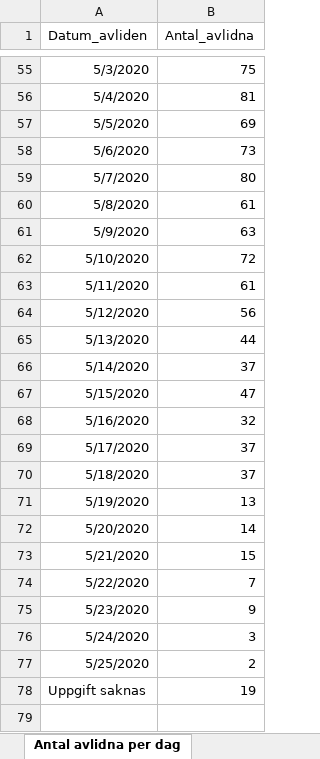
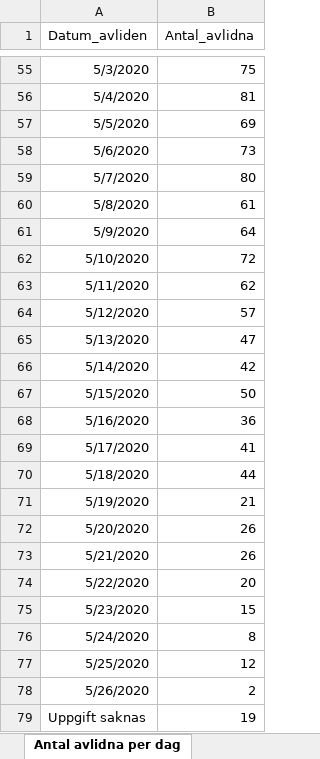
Before and after one commit to magnus08/fhmgraph, an Excel workbook: data/20200526.xlsx, sheet Antal avlidna per dag, drawn as a sheet; only a part is shown, gaps mark what is left out; values as stored, in another font and other column widths than the file's, no borders; the diff names each change by its address in the sheet, - before the commit and + after, or states it on an @@ line.

```diff
--- a/data/20200526.xlsx (sheet Antal avlidna per dag)
+++ b/data/20200526.xlsx (sheet Antal avlidna per dag)
-B61 (Antal_avlidna): 63
+B61 (Antal_avlidna): 64
-B63 (Antal_avlidna): 61
+B63 (Antal_avlidna): 62
-B64 (Antal_avlidna): 56
+B64 (Antal_avlidna): 57
-B65 (Antal_avlidna): 44
+B65 (Antal_avlidna): 47
-B66 (Antal_avlidna): 37
+B66 (Antal_avlidna): 42
-B67 (Antal_avlidna): 47
+B67 (Antal_avlidna): 50
-B68 (Antal_avlidna): 32
+B68 (Antal_avlidna): 36
-B69 (Antal_avlidna): 37
+B69 (Antal_avlidna): 41
-B70 (Antal_avlidna): 37
+B70 (Antal_avlidna): 44
-B71 (Antal_avlidna): 13
+B71 (Antal_avlidna): 21
-B72 (Antal_avlidna): 14
+B72 (Antal_avlidna): 26
-B73 (Antal_avlidna): 15
+B73 (Antal_avlidna): 26
-B74 (Antal_avlidna): 7
+B74 (Antal_avlidna): 20
-B75 (Antal_avlidna): 9
+B75 (Antal_avlidna): 15
-B76 (Antal_avlidna): 3
+B76 (Antal_avlidna): 8
-B77 (Antal_avlidna): 2
+B77 (Antal_avlidna): 12
+row 78: 5/26/2020 | 2
```
Also changed, not shown: sheet Totalt antal per region, sheet Antal per dag region, sheet Totalt antal per åldersgrupp, sheet Antal intensivvårdade per dag, sheet Totalt antal per kön, other sheet tabs, 1 other file.
